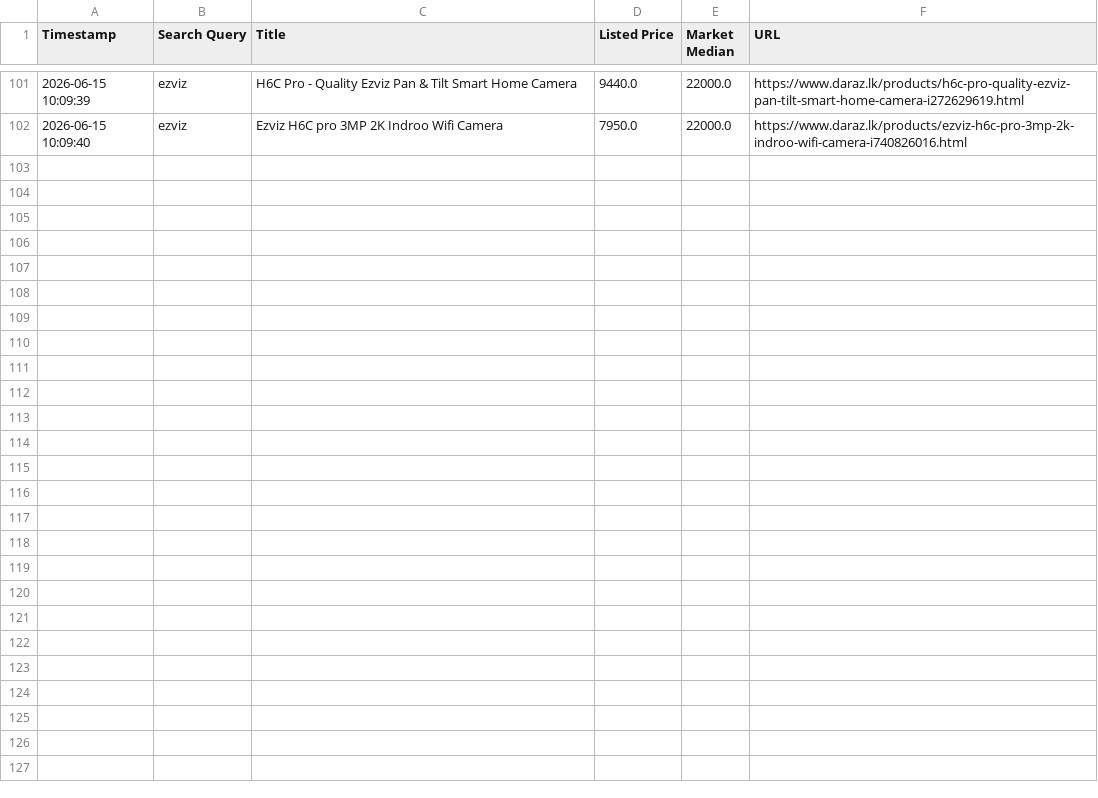
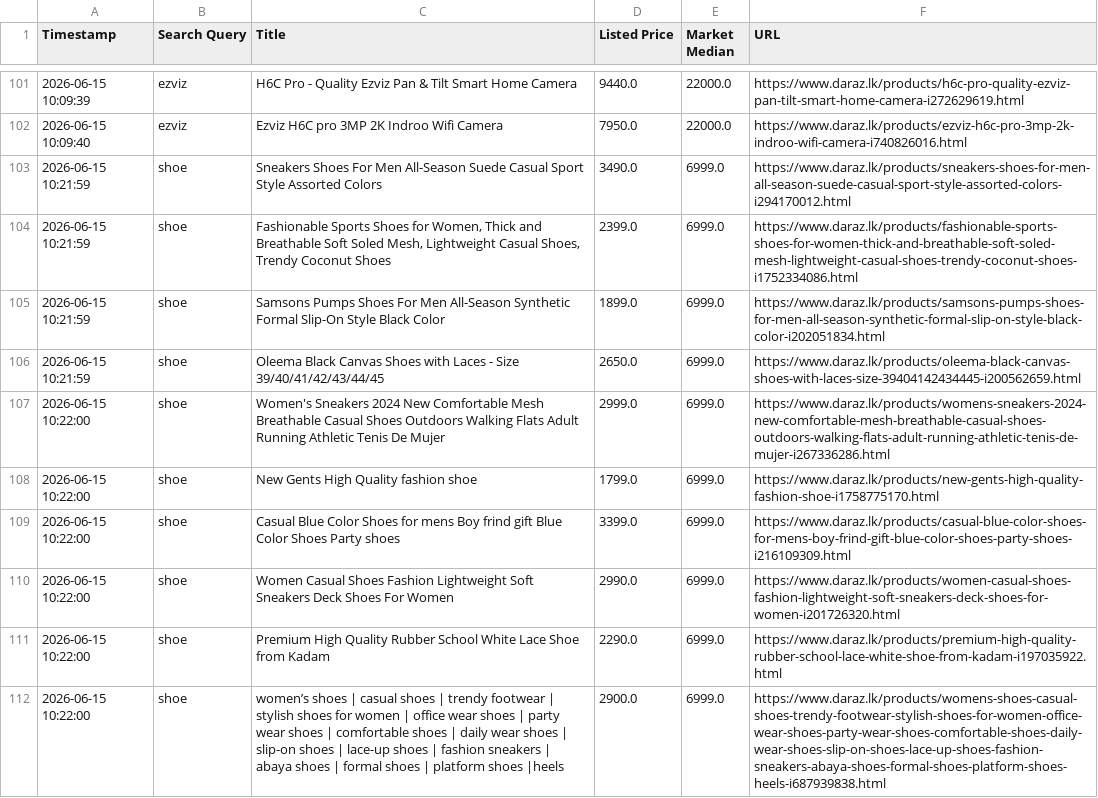
Before and after one commit to Nepstro/Daraz-bot, a CSV file: triggered_glitches_log.csv, drawn as a sheet; only a part is shown, gaps mark what is left out; the diff covers the shown part only; the diff names each change by its address in the sheet, - before the commit and + after, or states it on an @@ line.

```diff
--- a/triggered_glitches_log.csv
+++ b/triggered_glitches_log.csv
+row 103: 2026-06-15 10:21:59 | shoe | Sneakers Shoes For Men All-Season Suede Casual Sport Style Assorted Colors | 3490.0 | 6999.0 | https://www.daraz.lk/products/sneakers-shoes-for-men-all-season-suede-casual-sport-style-assorted-colors-i294170012.html
+row 104: 2026-06-15 10:21:59 | shoe | Fashionable Sports Shoes for Women, Thick and Breathable Soft Soled Mesh, Lightweight Casual Shoes, Trendy Coconut Shoes | 2399.0 | 6999.0 | https://www.daraz.lk/products/fashionable-sports-shoes-for-women-thick-and-breathable-soft-soled-mesh-lightweight-casual-shoes-trendy-coconut-shoes-i1752334086.html
+row 105: 2026-06-15 10:21:59 | shoe | Samsons Pumps Shoes For Men All-Season Synthetic Formal Slip-On Style Black Color | 1899.0 | 6999.0 | https://www.daraz.lk/products/samsons-pumps-shoes-for-men-all-season-synthetic-formal-slip-on-style-black-color-i202051834.html
+row 106: 2026-06-15 10:21:59 | shoe | Oleema Black Canvas Shoes with Laces - Size 39/40/41/42/43/44/45 | 2650.0 | 6999.0 | https://www.daraz.lk/products/oleema-black-canvas-shoes-with-laces-size-39404142434445-i200562659.html
+row 107: 2026-06-15 10:22:00 | shoe | Women's Sneakers 2024 New Comfortable Mesh Breathable Casual Shoes Outdoors Walking Flats Adult Running Athletic Tenis De Mujer | 2999.0 | 6999.0 | https://www.daraz.lk/products/womens-sneakers-2024-new-comfortable-mesh-breathable-casual-shoes-outdoors-walking-flats-adult-running-athletic-tenis-de-mujer-i267336286.html
+row 108: 2026-06-15 10:22:00 | shoe | New Gents High Quality fashion shoe | 1799.0 | 6999.0 | https://www.daraz.lk/products/new-gents-high-quality-fashion-shoe-i1758775170.html
+row 109: 2026-06-15 10:22:00 | shoe | Casual Blue Color Shoes for mens Boy frind gift Blue Color Shoes Party shoes | 3399.0 | 6999.0 | https://www.daraz.lk/products/casual-blue-color-shoes-for-mens-boy-frind-gift-blue-color-shoes-party-shoes-i216109309.html
+row 110: 2026-06-15 10:22:00 | shoe | Women Casual Shoes Fashion Lightweight Soft Sneakers Deck Shoes For Women | 2990.0 | 6999.0 | https://www.daraz.lk/products/women-casual-shoes-fashion-lightweight-soft-sneakers-deck-shoes-for-women-i201726320.html
+row 111: 2026-06-15 10:22:00 | shoe | Premium High Quality Rubber School White Lace Shoe from Kadam | 2290.0 | 6999.0 | https://www.daraz.lk/products/premium-high-quality-rubber-school-lace-white-shoe-from-kadam-i197035922.html
+row 112: 2026-06-15 10:22:00 | shoe | women’s shoes | casual shoes | trendy footwear | stylish shoes for women | office wear shoes | party wear shoes | comfortable shoes | daily wear shoes | slip-on shoes | lace-up shoes | fashion sneakers | abaya shoes | formal shoes | platform shoes |heels | 2900.0 | 6999.0 | https://www.daraz.lk/products/womens-shoes-casual-shoes-trendy-footwear-stylish-shoes-for-women-office-wear-shoes-party-wear-shoes-comfortable-shoes-daily-wear-shoes-slip-on-shoes-lace-up-shoes-fashion-sneakers-abaya-shoes-formal-shoes-platform-shoes-heels-i687939838.html
```
Also changed, not shown: 9 added rows elsewhere in this file, 1 other file.
